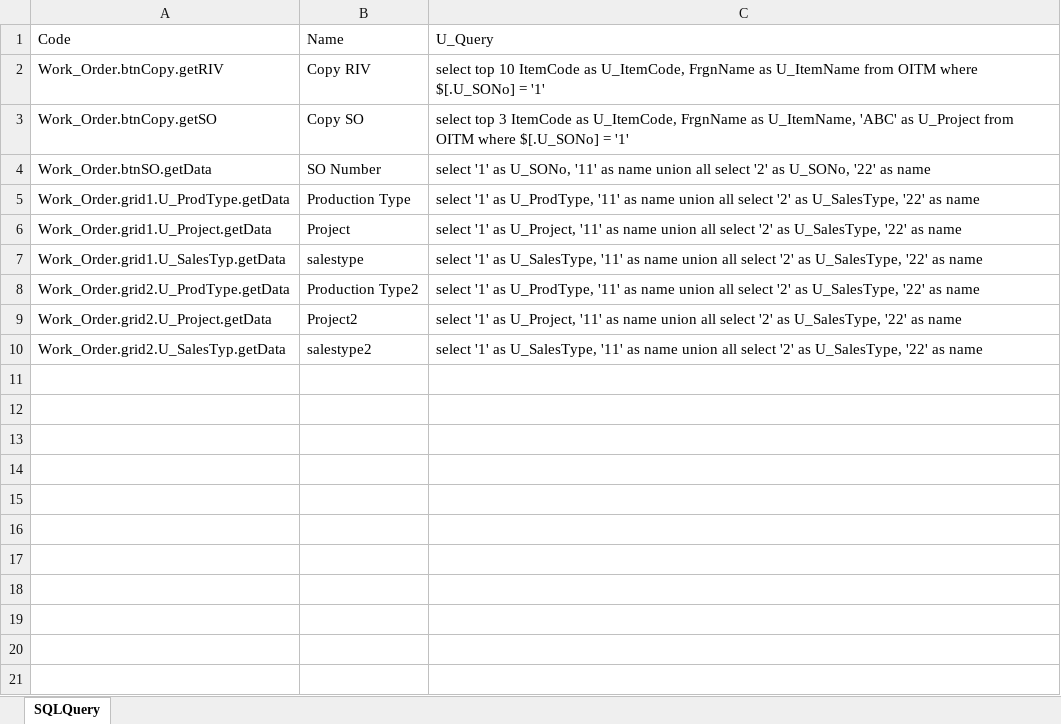
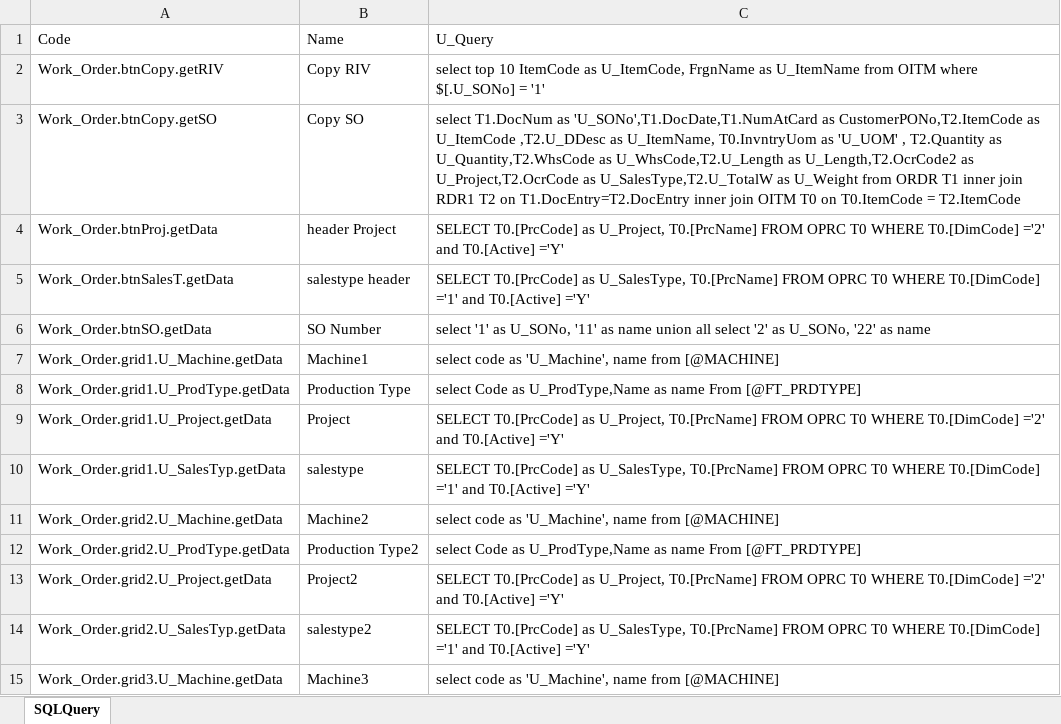
Before and after one commit to ykw0083/CHY_Production, an Excel workbook: SqlQuery.xlsx, sheet SQLQuery, drawn as a sheet; values as stored, in another font and other column widths than the file's, no borders; addresses are those after the commit; the diff names each change by its address in the sheet, - before the commit and + after, or states it on an @@ line.

Commit message:
swap columns from details to header due to stupid decision.

```diff
--- a/SqlQuery.xlsx (sheet SQLQuery)
+++ b/SqlQuery.xlsx (sheet SQLQuery)
-C3: select top 3 ItemCode as U_ItemCode, FrgnName as U_ItemName, 'ABC' as U_Project from OITM where $[.U_SONo] = '1'
+C3: select T1.DocNum as 'U_SONo',T1.DocDate,T1.NumAtCard as CustomerPONo,T2.ItemCode as U_ItemCode ,T2.U_DDesc as U_ItemName, T0.InvntryUom as 'U_UOM' , T2.Quantity as U_Quantity,T2.WhsCode as U_WhsCode,T2.U_Length as U_Length,T2.OcrCode2 as U_Project,T2.OcrCode as U_SalesType,T2.U_TotalW as U_Weight from ORDR T1 inner join RDR1 T2 on T1.DocEntry=T2.DocEntry inner join OITM T0 on T0.ItemCode = T2.ItemCode
+row 4: Work_Order.btnProj.getData | header Project | SELECT T0.[PrcCode] as U_Project, T0.[PrcName] FROM OPRC T0 WHERE T0.[DimCode] ='2' and T0.[Active] ='Y'
+row 5: Work_Order.btnSalesT.getData | salestype header | SELECT T0.[PrcCode] as U_SalesType, T0.[PrcName] FROM OPRC T0 WHERE T0.[DimCode] ='1' and T0.[Active] ='Y'
+row 7: Work_Order.grid1.U_Machine.getData | Machine1 | select code as 'U_Machine', name from [@MACHINE]
-C8: select '1' as U_ProdType, '11' as name union all select '2' as U_SalesType, '22' as name
+C8: select Code as U_ProdType,Name as name From [@FT_PRDTYPE]
-C9: select '1' as U_Project, '11' as name union all select '2' as U_SalesType, '22' as name
+C9: SELECT T0.[PrcCode] as U_Project, T0.[PrcName] FROM OPRC T0 WHERE T0.[DimCode] ='2' and T0.[Active] ='Y'
-C10: select '1' as U_SalesType, '11' as name union all select '2' as U_SalesType, '22' as name
+C10: SELECT T0.[PrcCode] as U_SalesType, T0.[PrcName] FROM OPRC T0 WHERE T0.[DimCode] ='1' and T0.[Active] ='Y'
+row 11: Work_Order.grid2.U_Machine.getData | Machine2 | select code as 'U_Machine', name from [@MACHINE]
-C12: select '1' as U_ProdType, '11' as name union all select '2' as U_SalesType, '22' as name
+C12: select Code as U_ProdType,Name as name From [@FT_PRDTYPE]
-C13: select '1' as U_Project, '11' as name union all select '2' as U_SalesType, '22' as name
+C13: SELECT T0.[PrcCode] as U_Project, T0.[PrcName] FROM OPRC T0 WHERE T0.[DimCode] ='2' and T0.[Active] ='Y'
-C14: select '1' as U_SalesType, '11' as name union all select '2' as U_SalesType, '22' as name
+C14: SELECT T0.[PrcCode] as U_SalesType, T0.[PrcName] FROM OPRC T0 WHERE T0.[DimCode] ='1' and T0.[Active] ='Y'
+row 15: Work_Order.grid3.U_Machine.getData | Machine3 | select code as 'U_Machine', name from [@MACHINE]
```
Also changed, not shown: 9 other files.
